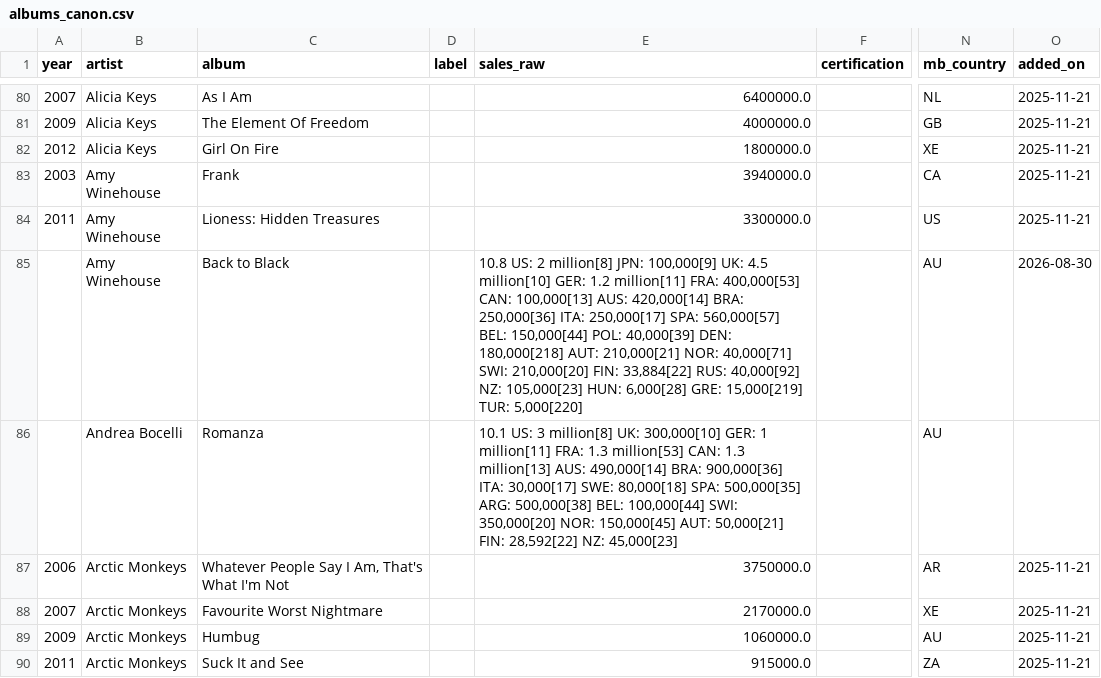
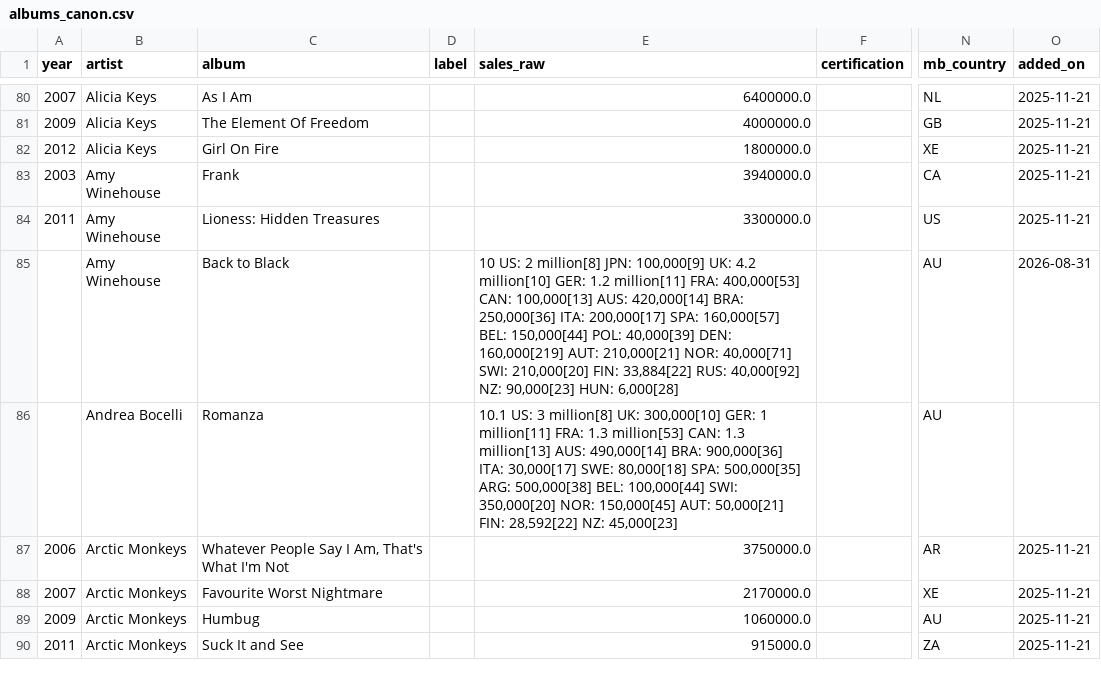
Before and after one commit to 66fishmarket-droid/STRUMOTDSeedGen, a CSV file: data/albums_canon.csv, drawn as a sheet; only a part is shown, gaps mark what is left out; the diff names each change by its address in the sheet, - before the commit and + after, or states it on an @@ line.

Commit message:
Auto-update albums_canon.csv

```diff
--- a/data/albums_canon.csv
+++ b/data/albums_canon.csv
-E85 (sales_raw): 10.8 US: 2 million[8] JPN: 100,000[9] UK: 4.5 million[10] GER: 1.2 million[11] FRA: 400,000[53] CAN: 100,000[13] AUS: 420,000[14] BRA: 250,000[36] ITA: 250,000[17] SPA: 560,000[57] BEL: 150,000[44] POL: 40,000[39] DEN: 180,000[218] AUT: 210,000[21] NOR: 40,000[71] SWI: 210,000[20] FIN: 33,884[22] RUS: 40,000[92] NZ: 105,000[23] HUN: 6,000[28] GRE: 15,000[219] TUR: 5,000[220]
+E85 (sales_raw): 10 US: 2 million[8] JPN: 100,000[9] UK: 4.2 million[10] GER: 1.2 million[11] FRA: 400,000[53] CAN: 100,000[13] AUS: 420,000[14] BRA: 250,000[36] ITA: 200,000[17] SPA: 160,000[57] BEL: 150,000[44] POL: 40,000[39] DEN: 160,000[219] AUT: 210,000[21] NOR: 40,000[71] SWI: 210,000[20] FIN: 33,884[22] RUS: 40,000[92] NZ: 90,000[23] HUN: 6,000[28]
-O85 (added_on): 2026-08-30
+O85 (added_on): 2026-08-31
```
